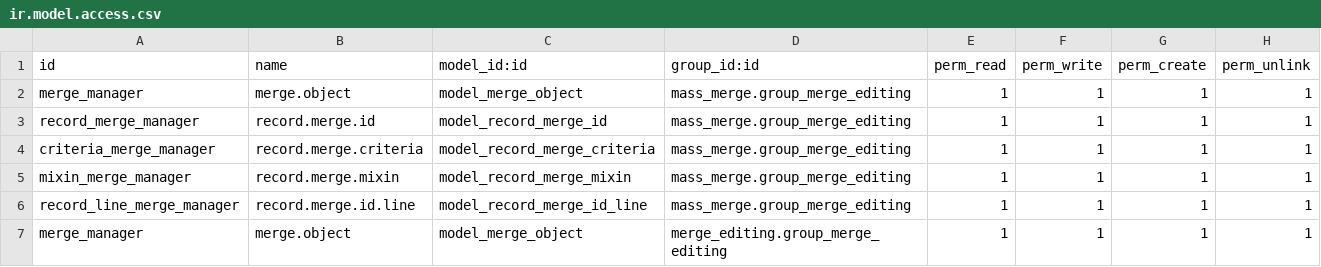
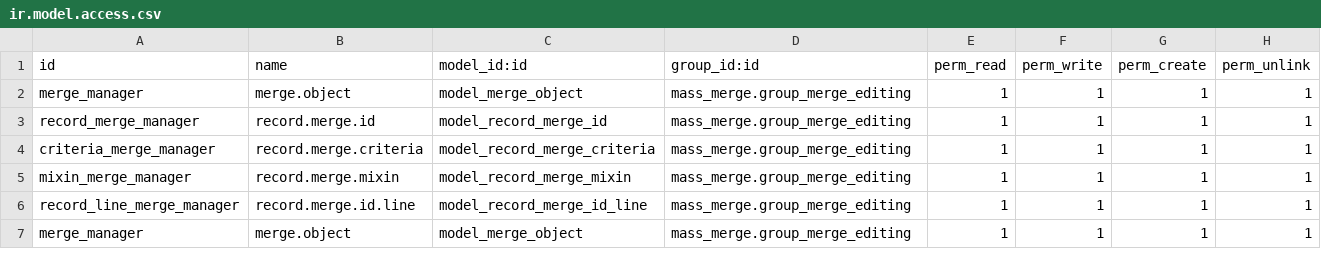
Before and after one commit to sunflowerit/server-ux, a CSV file: mass_merge/security/ir.model.access.csv, drawn as a sheet.

Commit message:
[MIG] mass_merge: Migration to 14.0

```diff
--- a/mass_merge/security/ir.model.access.csv
+++ b/mass_merge/security/ir.model.access.csv
@@ -6,2 +6,2 @@
 "record_line_merge_manager","record.merge.id.line","model_record_merge_id_line","mass_merge.group_merge_editing",1,1,1,1
-"merge_manager","merge.object","model_merge_object","merge_editing.group_merge_editing",1,1,1,1
+"merge_manager","merge.object","model_merge_object","mass_merge.group_merge_editing",1,1,1,1
```
Also changed, not shown: 4 other files.
